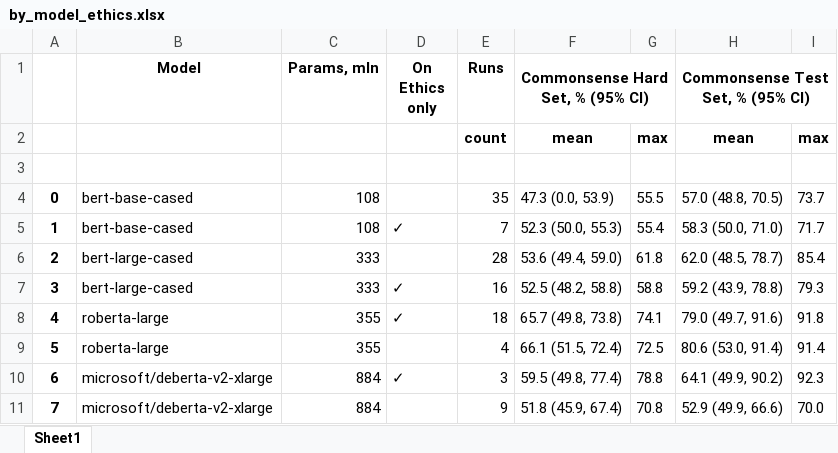
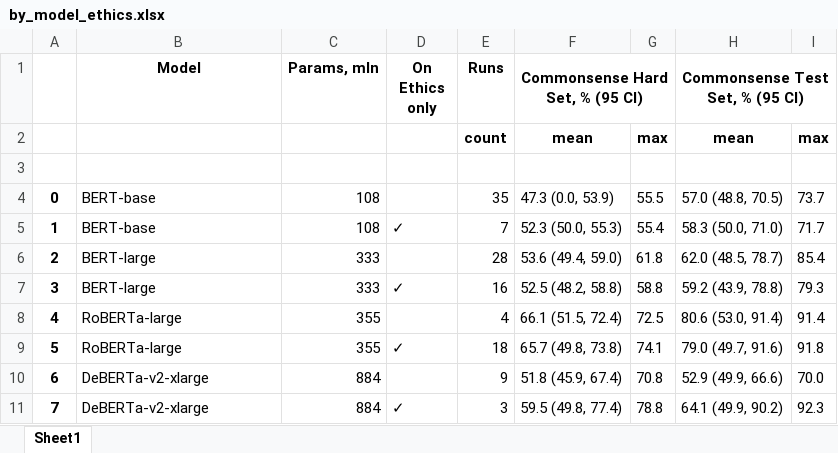
Before and after one commit to ajmeek/Inducing-human-like-biases-in-moral-reasoning-LLMs, an Excel workbook: report/by_model_ethics.xlsx, sheet Sheet1, drawn as a sheet; values as stored, in another font and other column widths than the file's, no borders; removed rows and columns are numbered as before the commit, all else as after; the diff names each change by its address in the sheet, - before the commit and + after, or states it on an @@ line.

```diff
--- a/report/by_model_ethics.xlsx (sheet Sheet1)
+++ b/report/by_model_ethics.xlsx (sheet Sheet1)
-F1: Commonsense Hard Set, % (95% CI)
+F1: Commonsense Hard Set, % (95 CI)
-H1: Commonsense Test Set, % (95% CI)
+H1: Commonsense Test Set, % (95 CI)
-B4:B5 (Model): bert-base-cased
+B4:B5 (Model): BERT-base
-B6:B7 (Model): bert-large-cased
+B6:B7 (Model): BERT-large
+row 8: 4 | RoBERTa-large | 355 |  | 4 | 66.1 (51.5, 72.4) | 72.5 | 80.6 (53.0, 91.4) | 91.4
@@ column A renumbered between rows 9 and 11 @@
-B9 (Model): roberta-large
+B9 (Model): RoBERTa-large
-row 9: 5 | roberta-large | 355 |  | 4 | 66.1 (51.5, 72.4) | 72.5 | 80.6 (53.0, 91.4) | 91.4
+row 10: 6 | DeBERTa-v2-xlarge | 884 |  | 9 | 51.8 (45.9, 67.4) | 70.8 | 52.9 (49.9, 66.6) | 70.0
-B11 (Model): microsoft/deberta-v2-xlarge
+B11 (Model): DeBERTa-v2-xlarge
-row 11: 7 | microsoft/deberta-v2-xlarge | 884 |  | 9 | 51.8 (45.9, 67.4) | 70.8 | 52.9 (49.9, 66.6) | 70.0
```
Also changed, not shown: report/by_model_sampling.xlsx, 14 other files.
